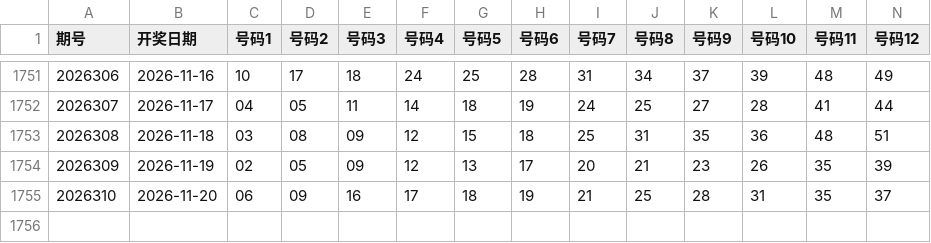
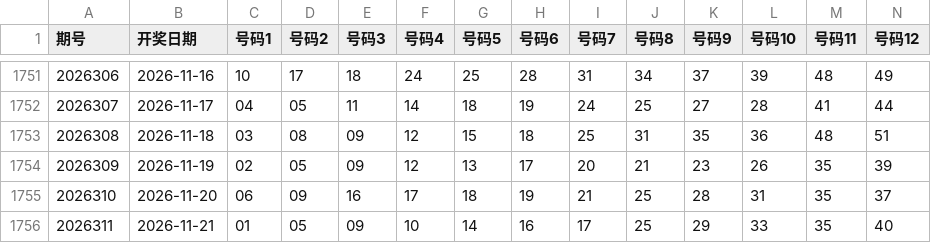
Before and after one commit to shuoquanli-source/lottery-helper-, a CSV file: data/kl8.csv, drawn as a sheet; only a part is shown, gaps mark what is left out; rows hold the shown columns only; the diff names each change by its address in the sheet, - before the commit and + after, or states it on an @@ line.

```diff
--- a/data/kl8.csv
+++ b/data/kl8.csv
+row 1756: 2026311 | 2026-11-21 | 01 | 05 | 09 | 10 | 14 | 16 | 17 | 25 | 29 | 33 | 35 | 40
```
Also changed, not shown: data/dlt.csv.
